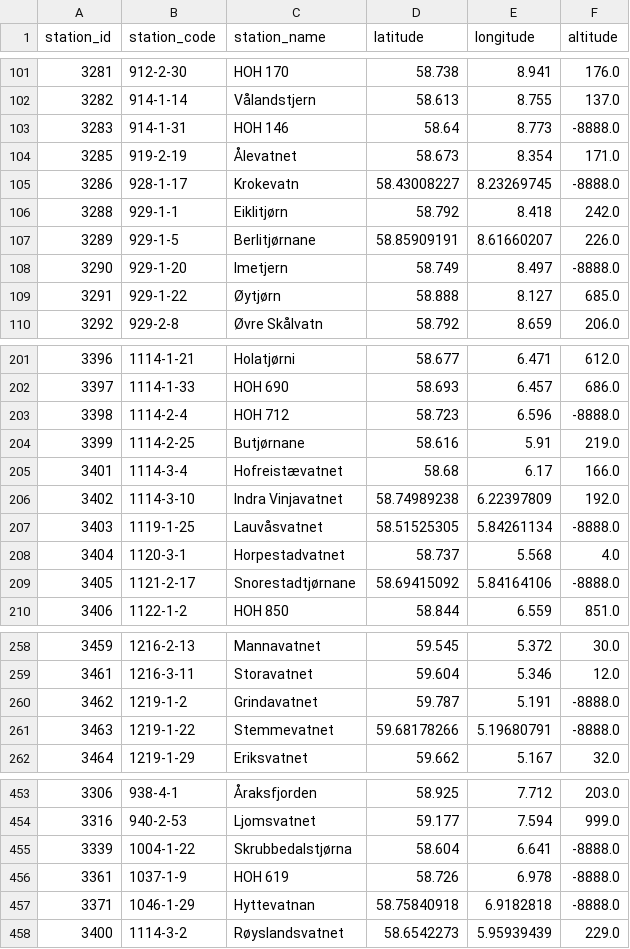
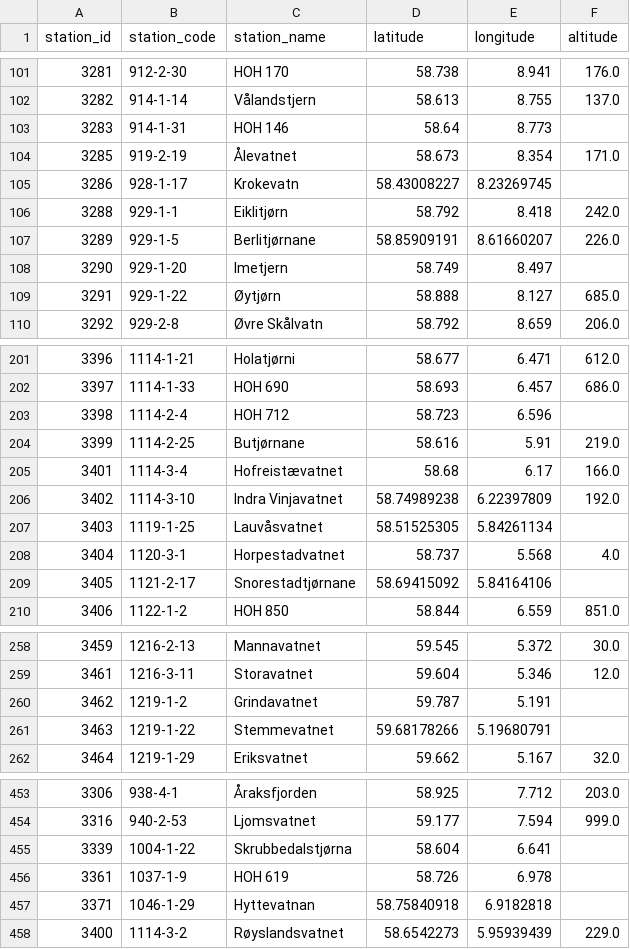
Before and after one commit to JamesSample/1000_lakes_2019, a CSV file: output/resa_1000_lakes_stn_list.csv, drawn as a sheet; only a part is shown, gaps mark what is left out; the diff covers the shown part only.

Commit message:
Linking to RESA and ERA5

```diff
--- a/output/resa_1000_lakes_stn_list.csv
+++ b/output/resa_1000_lakes_stn_list.csv
@@ -102,8 +102,8 @@ station_id,station_code,station_name,latitude,longitude,altitude
 3282,914-1-14,Vålandstjern,58.613,8.755,137.0
-3283,914-1-31,HOH 146,58.64,8.773,-8888.0
+3283,914-1-31,HOH 146,58.64,8.773,
 3285,919-2-19,Ålevatnet,58.673,8.354,171.0
-3286,928-1-17,Krokevatn,58.43008227,8.23269745,-8888.0
+3286,928-1-17,Krokevatn,58.43008227,8.23269745,
 3288,929-1-1,Eiklitjørn,58.792,8.418,242.0
 3289,929-1-5,Berlitjørnane,58.85909191,8.61660207,226.0
-3290,929-1-20,Imetjern,58.749,8.497,-8888.0
+3290,929-1-20,Imetjern,58.749,8.497,
 3291,929-1-22,Øytjørn,58.888,8.127,685.0
@@ -202,3 +202,3 @@ station_id,station_code,station_name,latitude,longitude,altitude
 3397,1114-1-33,HOH 690,58.693,6.457,686.0
-3398,1114-2-4,HOH 712,58.723,6.596,-8888.0
+3398,1114-2-4,HOH 712,58.723,6.596,
 3399,1114-2-25,Butjørnane,58.616,5.91,219.0
@@ -206,5 +206,5 @@ station_id,station_code,station_name,latitude,longitude,altitude
 3402,1114-3-10,Indra Vinjavatnet,58.74989238,6.22397809,192.0
-3403,1119-1-25,Lauvåsvatnet,58.51525305,5.84261134,-8888.0
+3403,1119-1-25,Lauvåsvatnet,58.51525305,5.84261134,
 3404,1120-3-1,Horpestadvatnet,58.737,5.568,4.0
-3405,1121-2-17,Snorestadtjørnane,58.69415092,5.84164106,-8888.0
+3405,1121-2-17,Snorestadtjørnane,58.69415092,5.84164106,
 3406,1122-1-2,HOH 850,58.844,6.559,851.0
@@ -259,4 +259,4 @@ station_id,station_code,station_name,latitude,longitude,altitude
 3461,1216-3-11,Storavatnet,59.604,5.346,12.0
-3462,1219-1-2,Grindavatnet,59.787,5.191,-8888.0
-3463,1219-1-22,Stemmevatnet,59.68178266,5.19680791,-8888.0
+3462,1219-1-2,Grindavatnet,59.787,5.191,
+3463,1219-1-22,Stemmevatnet,59.68178266,5.19680791,
 3464,1219-1-29,Eriksvatnet,59.662,5.167,32.0
@@ -454,5 +454,5 @@ station_id,station_code,station_name,latitude,longitude,altitude
 3316,940-2-53,Ljomsvatnet,59.177,7.594,999.0
-3339,1004-1-22,Skrubbedalstjørna,58.604,6.641,-8888.0
-3361,1037-1-9,HOH 619,58.726,6.978,-8888.0
-3371,1046-1-29,Hyttevatnan,58.75840918,6.9182818,-8888.0
+3339,1004-1-22,Skrubbedalstjørna,58.604,6.641,
+3361,1037-1-9,HOH 619,58.726,6.978,
+3371,1046-1-29,Hyttevatnan,58.75840918,6.9182818,
 3400,1114-3-2,Røyslandsvatnet,58.6542273,5.95939439,229.0
```
Also changed, not shown: 33 edited cells elsewhere in this file, 3 other files.
